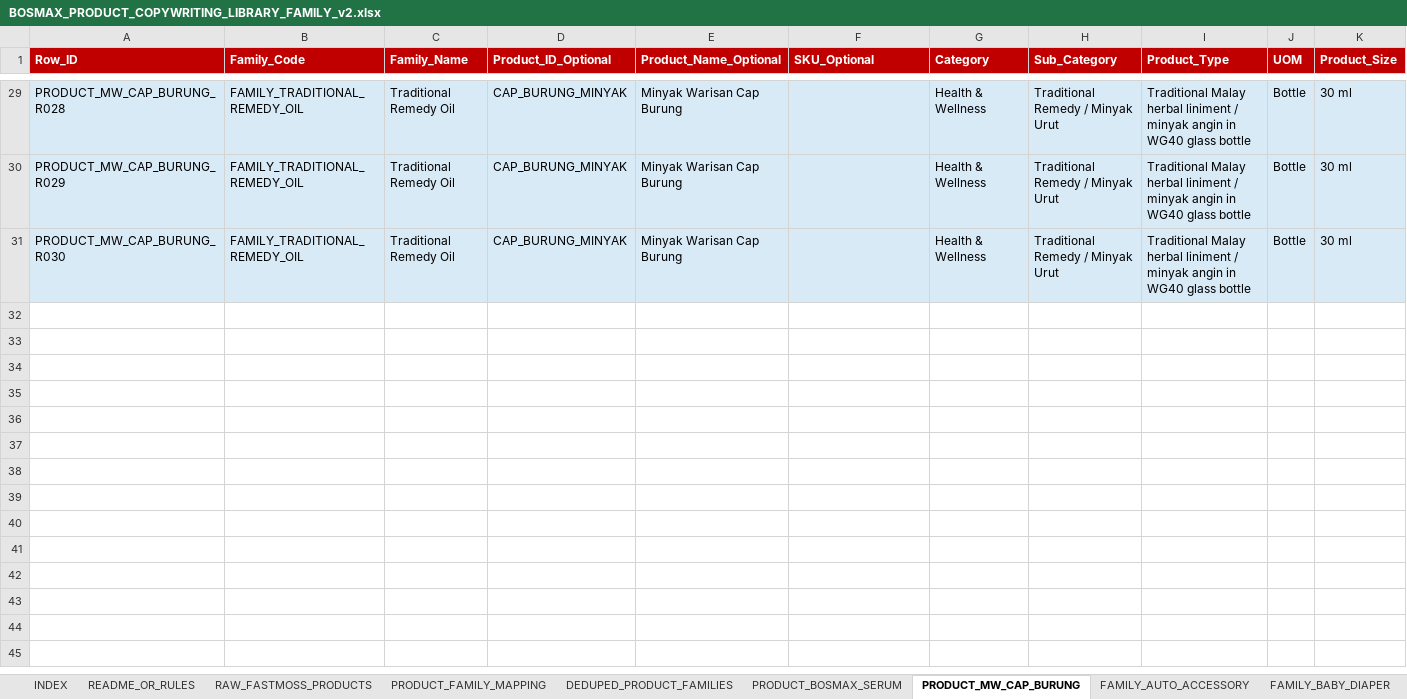
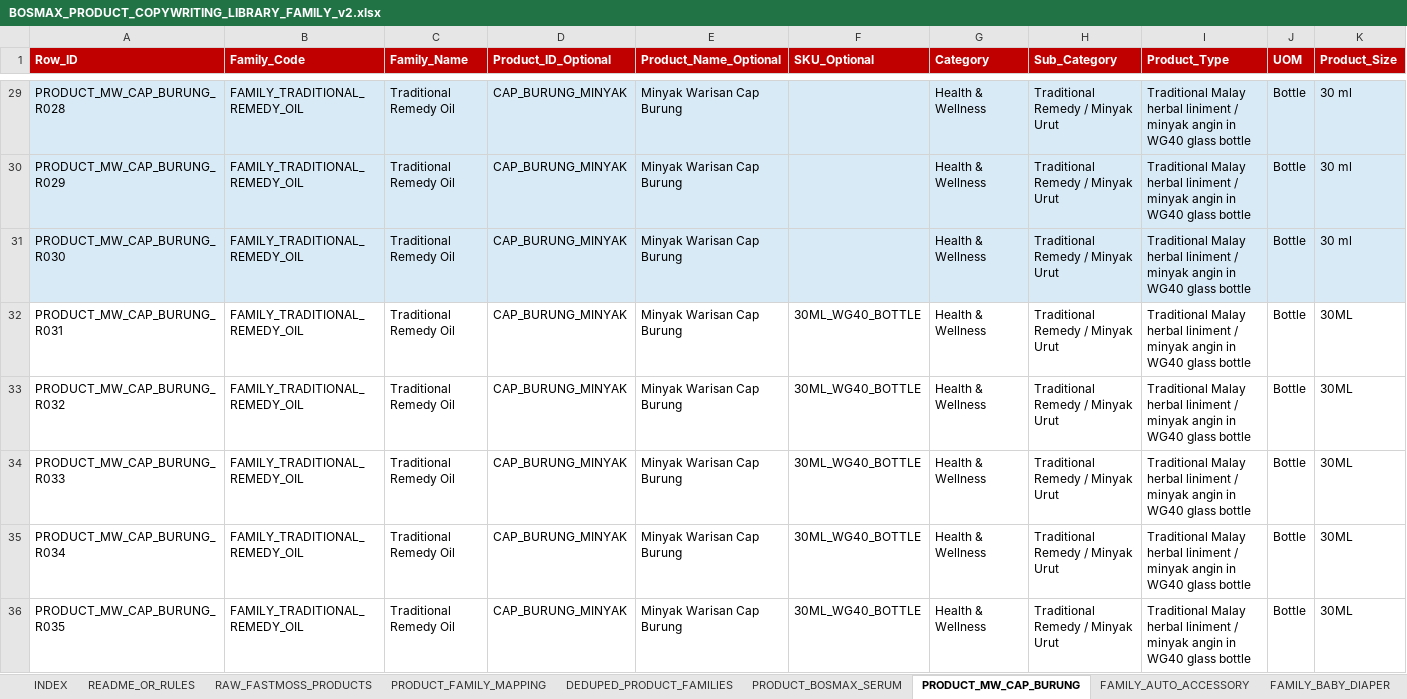
Before and after one commit to farisdatosheikh/bosmax-agents, an Excel workbook: BOSMAX_PRODUCT_COPYWRITING_LIBRARY_FAMILY_v2.xlsx, sheet PRODUCT_MW_CAP_BURUNG, drawn as a sheet; only a part is shown, gaps mark what is left out; values as stored, in another font and other column widths than the file's, no borders; rows hold the shown columns only; the diff covers the shown part only; the diff names each change by its address in the sheet, - before the commit and + after, or states it on an @@ line.

Commit message:
fix(copywriting): generate MWCB phase 1 copy packs [Mandor-Gate: PASSED | Sandbox-Override: Executed manually]

```diff
--- a/BOSMAX_PRODUCT_COPYWRITING_LIBRARY_FAMILY_v2.xlsx (sheet PRODUCT_MW_CAP_BURUNG)
+++ b/BOSMAX_PRODUCT_COPYWRITING_LIBRARY_FAMILY_v2.xlsx (sheet PRODUCT_MW_CAP_BURUNG)
+row 32: PRODUCT_MW_CAP_BURUNG_R031 | FAMILY_TRADITIONAL_REMEDY_OIL | Traditional Remedy Oil | CAP_BURUNG_MINYAK | Minyak Warisan Cap Burung | 30ML_WG40_BOTTLE | Health & Wellness | Traditional Remedy / Minyak Urut | Traditional Malay herbal liniment / minyak angin in WG40 glass bottle | Bottle | 30ML
+row 33: PRODUCT_MW_CAP_BURUNG_R032 | FAMILY_TRADITIONAL_REMEDY_OIL | Traditional Remedy Oil | CAP_BURUNG_MINYAK | Minyak Warisan Cap Burung | 30ML_WG40_BOTTLE | Health & Wellness | Traditional Remedy / Minyak Urut | Traditional Malay herbal liniment / minyak angin in WG40 glass bottle | Bottle | 30ML
+row 34: PRODUCT_MW_CAP_BURUNG_R033 | FAMILY_TRADITIONAL_REMEDY_OIL | Traditional Remedy Oil | CAP_BURUNG_MINYAK | Minyak Warisan Cap Burung | 30ML_WG40_BOTTLE | Health & Wellness | Traditional Remedy / Minyak Urut | Traditional Malay herbal liniment / minyak angin in WG40 glass bottle | Bottle | 30ML
+row 35: PRODUCT_MW_CAP_BURUNG_R034 | FAMILY_TRADITIONAL_REMEDY_OIL | Traditional Remedy Oil | CAP_BURUNG_MINYAK | Minyak Warisan Cap Burung | 30ML_WG40_BOTTLE | Health & Wellness | Traditional Remedy / Minyak Urut | Traditional Malay herbal liniment / minyak angin in WG40 glass bottle | Bottle | 30ML
+row 36: PRODUCT_MW_CAP_BURUNG_R035 | FAMILY_TRADITIONAL_REMEDY_OIL | Traditional Remedy Oil | CAP_BURUNG_MINYAK | Minyak Warisan Cap Burung | 30ML_WG40_BOTTLE | Health & Wellness | Traditional Remedy / Minyak Urut | Traditional Malay herbal liniment / minyak angin in WG40 glass bottle | Bottle | 30ML
```
Also changed, not shown: 31 added rows elsewhere in this sheet, 4 other files.
